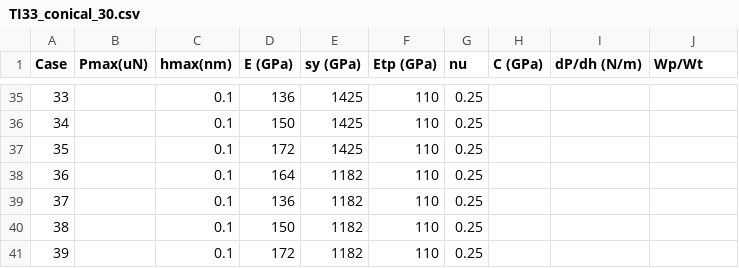
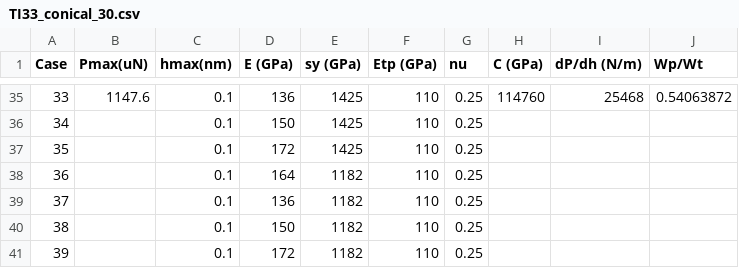
Before and after one commit to JoeSpencer1/NN_TiAlTa, a CSV file: data/TI33_conical_30.csv, drawn as a sheet; only a part is shown, gaps mark what is left out; the diff covers the shown part only.

```diff
--- a/data/TI33_conical_30.csv
+++ b/data/TI33_conical_30.csv
@@ -35,2 +35,2 @@
-33,,0.1,136,1425,110,0.25,,,
+33,1147.6,0.1,136,1425,110,0.25,114760,25468,0.54063872
 34,,0.1,150,1425,110,0.25,,,
```
Also changed, not shown: 32 edited cells elsewhere in this file, 1 other file.
